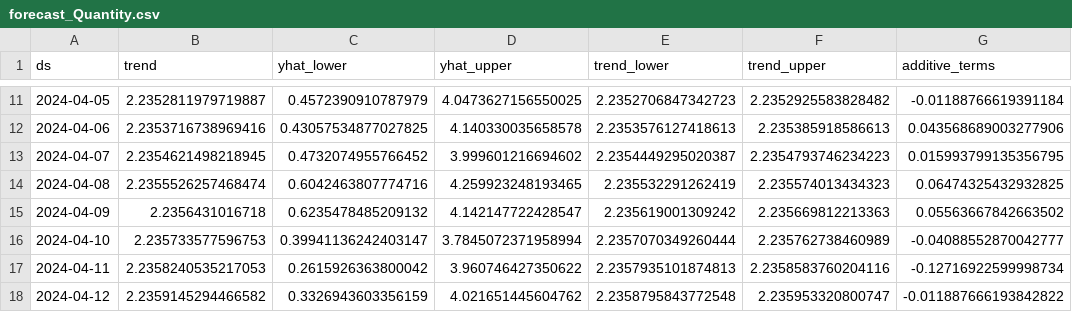
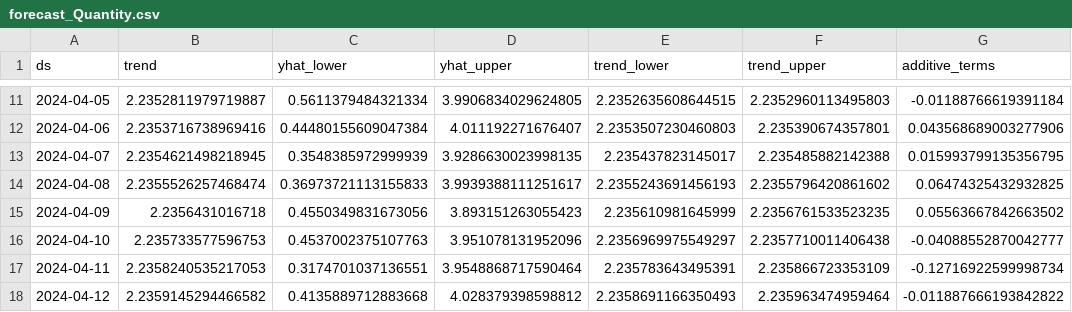
Before and after one commit to AkshithSai-24/DynamicBI, a CSV file: backend/dashboard/forecast_Quantity.csv, drawn as a sheet; only a part is shown, gaps mark what is left out; the diff covers the shown part only; the diff names each change by its address in the sheet, - before the commit and + after, or states it on an @@ line.

```diff
--- a/backend/dashboard/forecast_Quantity.csv
+++ b/backend/dashboard/forecast_Quantity.csv
-C11 (yhat_lower): 0.4572390910787979
+C11 (yhat_lower): 0.5611379484321334
-D11 (yhat_upper): 4.0473627156550025
+D11 (yhat_upper): 3.9906834029624805
-E11 (trend_lower): 2.2352706847342723
+E11 (trend_lower): 2.2352635608644515
-F11 (trend_upper): 2.2352925583828482
+F11 (trend_upper): 2.2352960113495803
-C12 (yhat_lower): 0.43057534877027825
+C12 (yhat_lower): 0.44480155609047384
-D12 (yhat_upper): 4.140330035658578
+D12 (yhat_upper): 4.011192271676407
-E12 (trend_lower): 2.2353576127418613
+E12 (trend_lower): 2.2353507230460803
-F12 (trend_upper): 2.235385918586613
+F12 (trend_upper): 2.235390674357801
-C13 (yhat_lower): 0.4732074955766452
+C13 (yhat_lower): 0.3548385972999939
-D13 (yhat_upper): 3.999601216694602
+D13 (yhat_upper): 3.9286630023998135
-E13 (trend_lower): 2.2354449295020387
+E13 (trend_lower): 2.235437823145017
-F13 (trend_upper): 2.2354793746234223
+F13 (trend_upper): 2.235485882142388
-C14 (yhat_lower): 0.6042463807774716
+C14 (yhat_lower): 0.36973721113155833
-D14 (yhat_upper): 4.259923248193465
+D14 (yhat_upper): 3.9939388111251617
-E14 (trend_lower): 2.235532291262419
+E14 (trend_lower): 2.2355243691456193
-F14 (trend_upper): 2.235574013434323
+F14 (trend_upper): 2.2355796420861602
-C15 (yhat_lower): 0.6235478485209132
+C15 (yhat_lower): 0.4550349831673056
-D15 (yhat_upper): 4.142147722428547
+D15 (yhat_upper): 3.893151263055423
-E15 (trend_lower): 2.235619001309242
+E15 (trend_lower): 2.235610981645999
-F15 (trend_upper): 2.235669812213363
+F15 (trend_upper): 2.2356761533523235
-C16 (yhat_lower): 0.39941136242403147
+C16 (yhat_lower): 0.4537002375107763
-D16 (yhat_upper): 3.7845072371958994
+D16 (yhat_upper): 3.951078131952096
-E16 (trend_lower): 2.2357070349260444
+E16 (trend_lower): 2.2356969975549297
-F16 (trend_upper): 2.235762738460989
+F16 (trend_upper): 2.2357710011406438
-C17 (yhat_lower): 0.2615926363800042
+C17 (yhat_lower): 0.3174701037136551
-D17 (yhat_upper): 3.960746427350622
+D17 (yhat_upper): 3.9548868717590464
-E17 (trend_lower): 2.2357935101874813
+E17 (trend_lower): 2.235783643495391
-F17 (trend_upper): 2.2358583760204116
+F17 (trend_upper): 2.235866723353109
-C18 (yhat_lower): 0.3326943603356159
+C18 (yhat_lower): 0.4135889712883668
-D18 (yhat_upper): 4.021651445604762
+D18 (yhat_upper): 4.028379398598812
-E18 (trend_lower): 2.2358795843772548
+E18 (trend_lower): 2.2358691166350493
-F18 (trend_upper): 2.235953320800747
+F18 (trend_upper): 2.235963474959464
```
Also changed, not shown: 83 edited cells elsewhere in this file, backend/dashboard/anomalies.csv, backend/dashboard/forecast_Unit_Price.csv, 29 other files.
